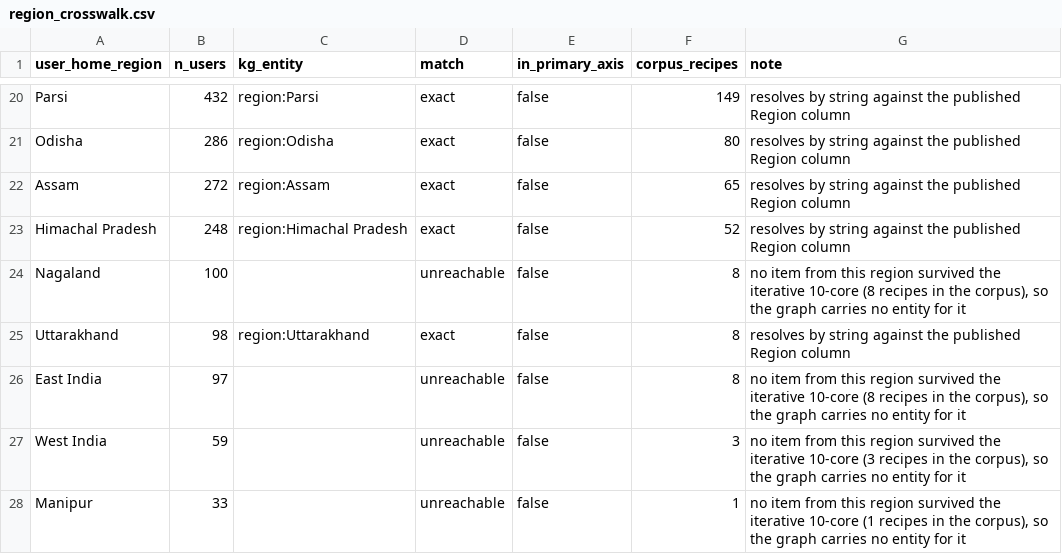
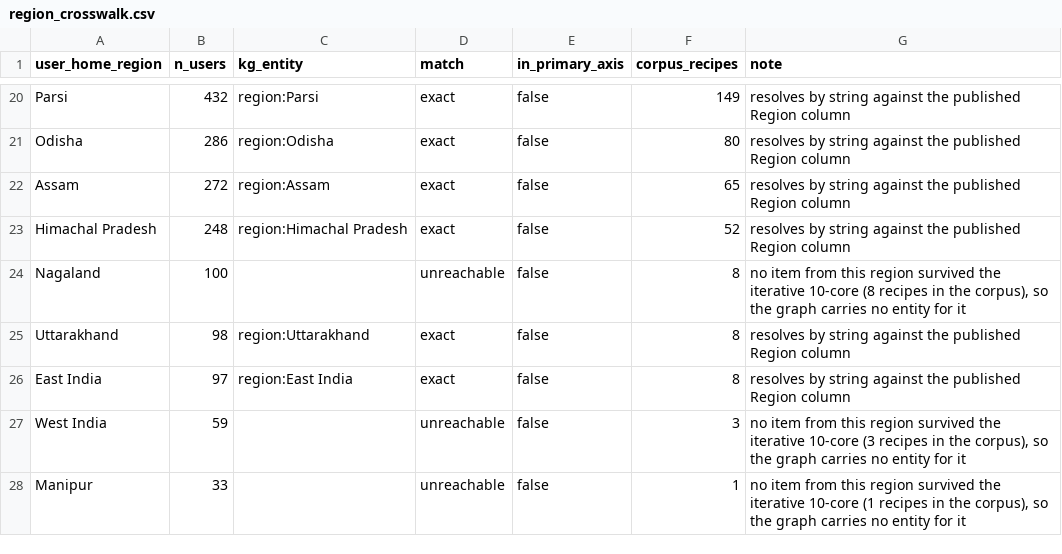
Before and after one commit to Poshaka-Research-Lab/IndicRecipeNutri-dataset, a CSV file: data/interactions/region_crosswalk.csv, drawn as a sheet; only a part is shown, gaps mark what is left out.

```diff
--- a/data/interactions/region_crosswalk.csv
+++ b/data/interactions/region_crosswalk.csv
@@ -25,3 +25,3 @@ Nagaland,100,,unreachable,false,8,"no item from this region survived the iterati
 Uttarakhand,98,region:Uttarakhand,exact,false,8,resolves by string against the published Region column
-East India,97,,unreachable,false,8,"no item from this region survived the iterative 10-core (8 recipes in the corpus), so the graph carries no entity for it"
+East India,97,region:East India,exact,false,8,resolves by string against the published Region column
 West India,59,,unreachable,false,3,"no item from this region survived the iterative 10-core (3 recipes in the corpus), so the graph carries no entity for it"
```
Also changed, not shown: 45 other files.
